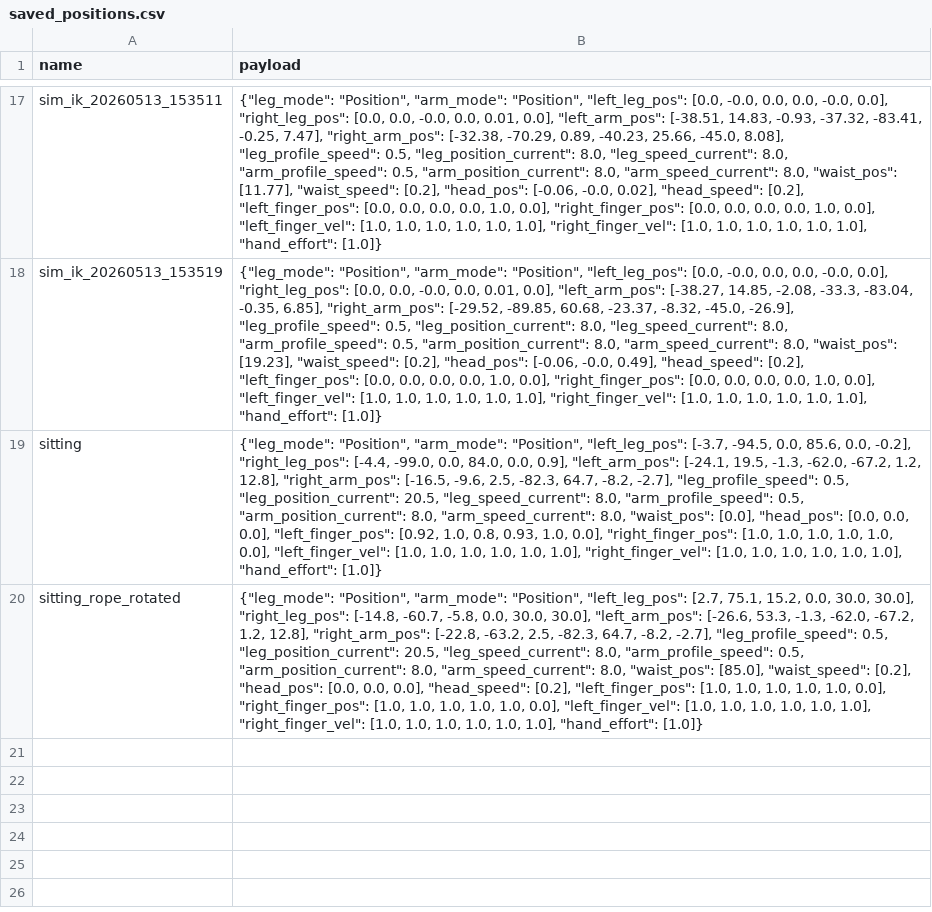
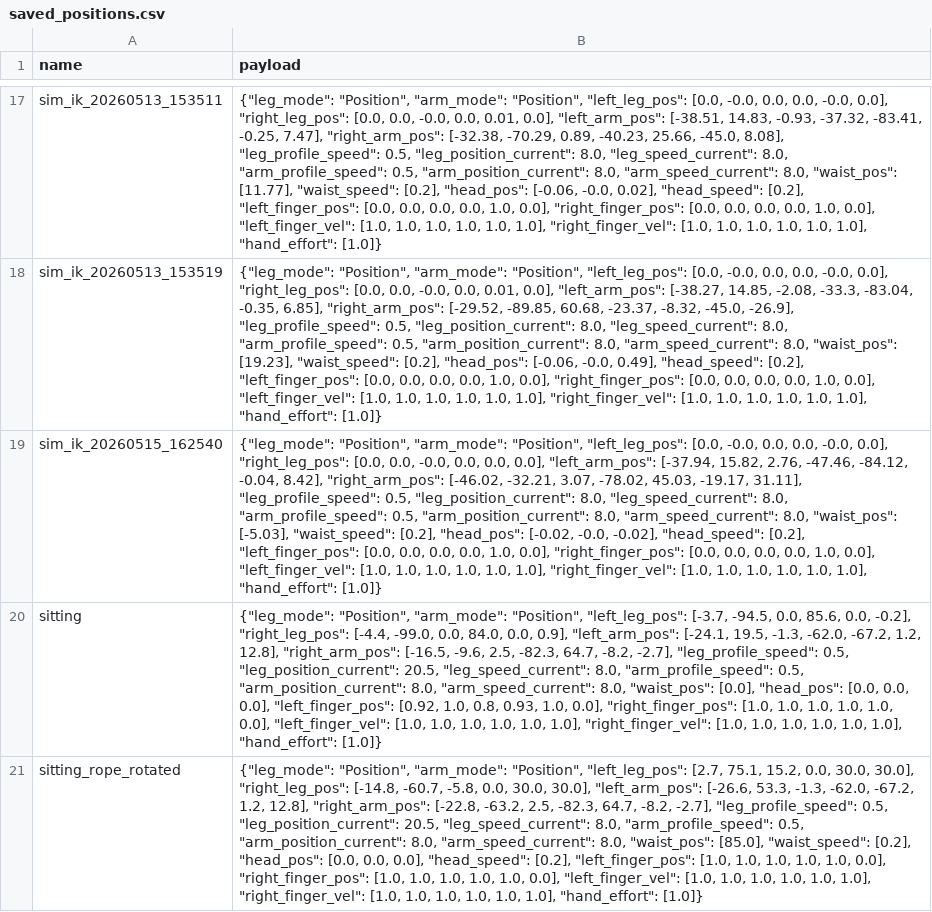
Before and after one commit to CIIRCyril/ros2ws, a CSV file: examples/saved_positions.csv, drawn as a sheet; only a part is shown, gaps mark what is left out; the diff names each change by its address in the sheet, - before the commit and + after, or states it on an @@ line.

```diff
--- a/examples/saved_positions.csv
+++ b/examples/saved_positions.csv
+row 19: sim_ik_20260515_162540 | {"leg_mode": "Position", "arm_mode": "Position", "left_leg_pos": [0.0, -0.0, 0.0, 0.0, -0.0, 0.0], "right_leg_pos": [0.0, 0.0, -0.0, 0.0, 0.0, 0.0], "left_arm_pos": [-37.94, 15.82, 2.76, -47.46, -84.12, -0.04, 8.42], "right_arm_pos": [-46.02, -32.21, 3.07, -78.02, 45.03, -19.17, 31.11], "leg_profile_speed": 0.5, "leg_position_current": 8.0, "leg_speed_current": 8.0, "arm_profile_speed": 0.5, "arm_position_current": 8.0, "arm_speed_current": 8.0, "waist_pos": [-5.03], "waist_speed": [0.2], "head_pos": [-0.02, -0.0, -0.02], "head_speed": [0.2], "left_finger_pos": [0.0, 0.0, 0.0, 0.0, 1.0, 0.0], "right_finger_pos": [0.0, 0.0, 0.0, 0.0, 1.0, 0.0], "left_finger_vel": [1.0, 1.0, 1.0, 1.0, 1.0, 1.0], "right_finger_vel": [1.0, 1.0, 1.0, 1.0, 1.0, 1.0], "hand_effort": [1.0]}
```
Also changed, not shown: 5 other files.
